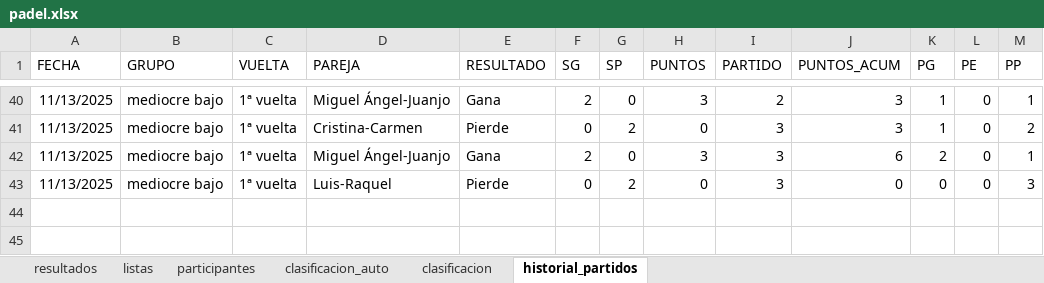
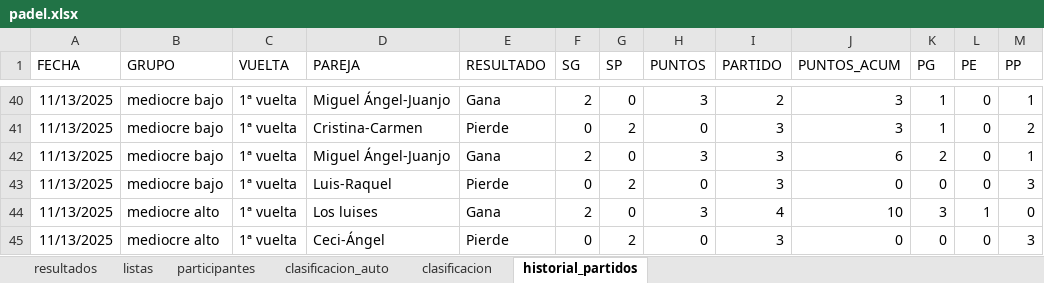
Before and after one commit to lcalle268/campeonato-padel, an Excel workbook: padel.xlsx, sheet historial_partidos, drawn as a sheet; only a part is shown, gaps mark what is left out; values as stored, in another font and other column widths than the file's, no borders; the diff names each change by its address in the sheet, - before the commit and + after, or states it on an @@ line.

Commit message:
Add files via upload

```diff
--- a/padel.xlsx (sheet historial_partidos)
+++ b/padel.xlsx (sheet historial_partidos)
+row 44: 11/13/2025 | mediocre alto | 1ª vuelta | Los luises | Gana | 2 | 0 | 3 | 4 | 10 | 3 | 1 | 0
+row 45: 11/13/2025 | mediocre alto | 1ª vuelta | Ceci-Ángel | Pierde | 0 | 2 | 0 | 3 | 0 | 0 | 0 | 3
```
Also changed, not shown: sheet clasificacion_auto, sheet clasificacion, sheet resultados.
